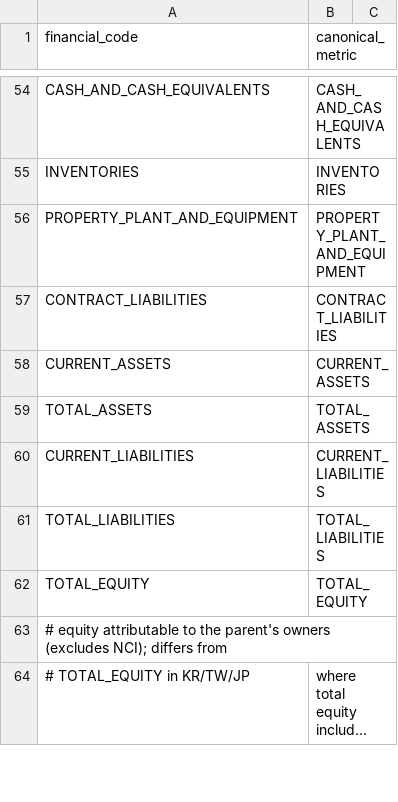
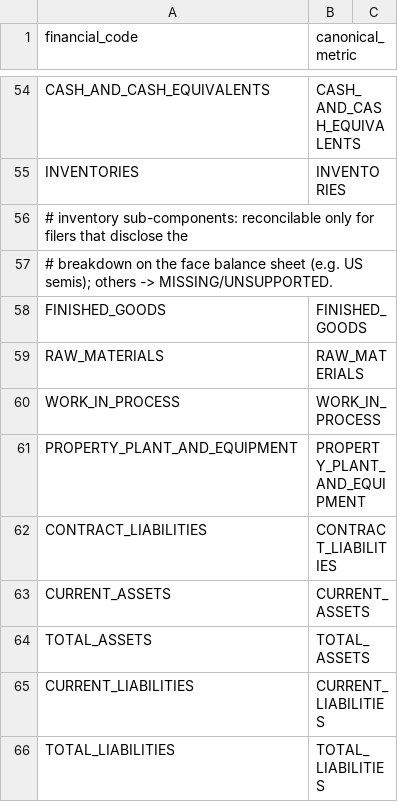
Before and after one commit to daniel-wong-tsmc/one_off, a CSV file: config/metric_map.csv, drawn as a sheet; only a part is shown, gaps mark what is left out; the shorter side is filled out with more unchanged rows; long unchanged cells end in ….

```diff
--- a/config/metric_map.csv
+++ b/config/metric_map.csv
@@ -55,2 +55,7 @@ CASH_AND_CASH_EQUIVALENTS,CASH_AND_CASH_EQUIVALENTS
 INVENTORIES,INVENTORIES
+# inventory sub-components: reconcilable only for filers that disclose the
+# breakdown on the face balance sheet (e.g. US semis); others -> MISSING/UNSUPPORTED.
+FINISHED_GOODS,FINISHED_GOODS
+RAW_MATERIALS,RAW_MATERIALS
+WORK_IN_PROCESS,WORK_IN_PROCESS
 PROPERTY_PLANT_AND_EQUIPMENT,PROPERTY_PLANT_AND_EQUIPMENT
```
Also changed, not shown: 1 other file.
